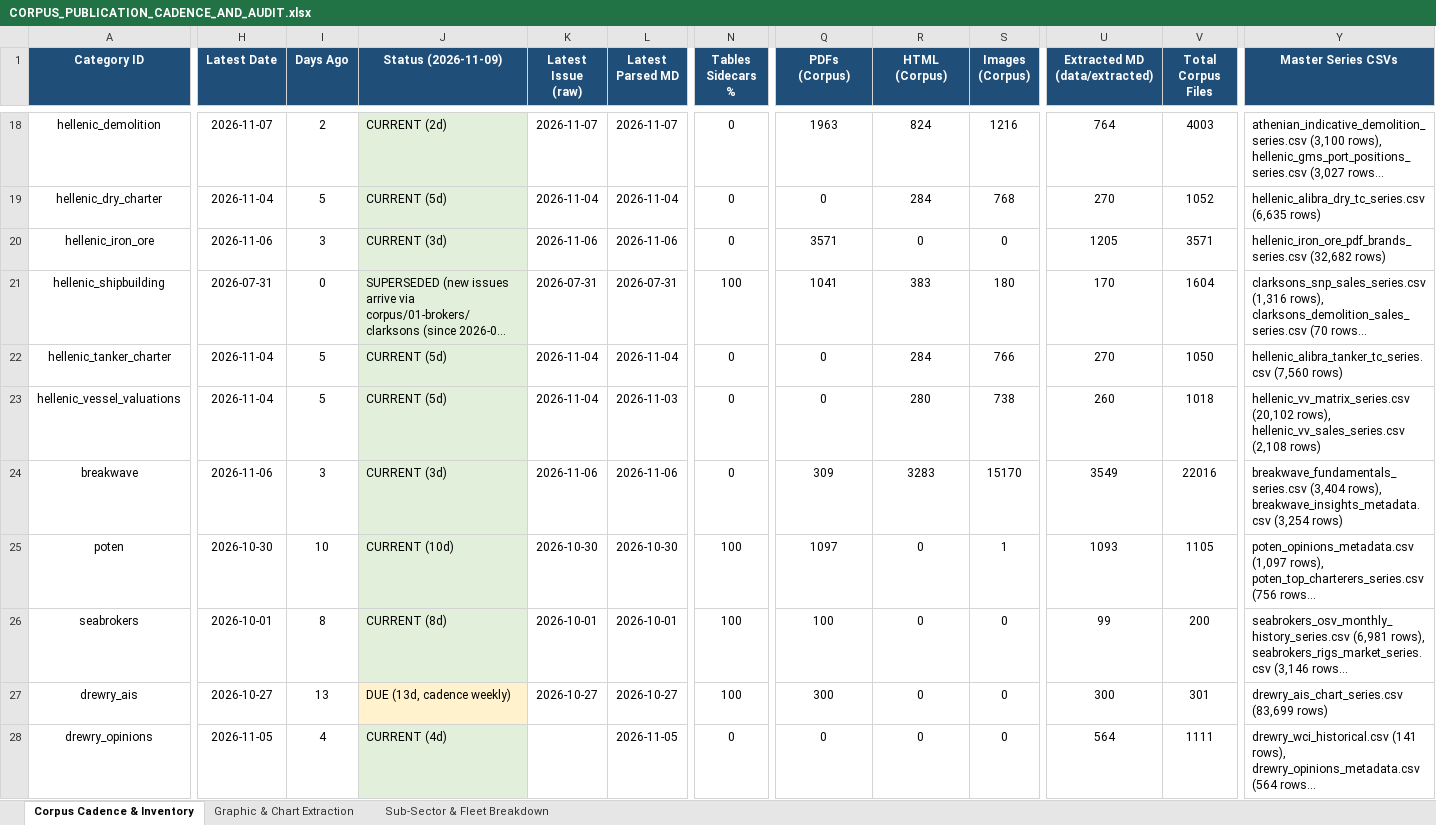
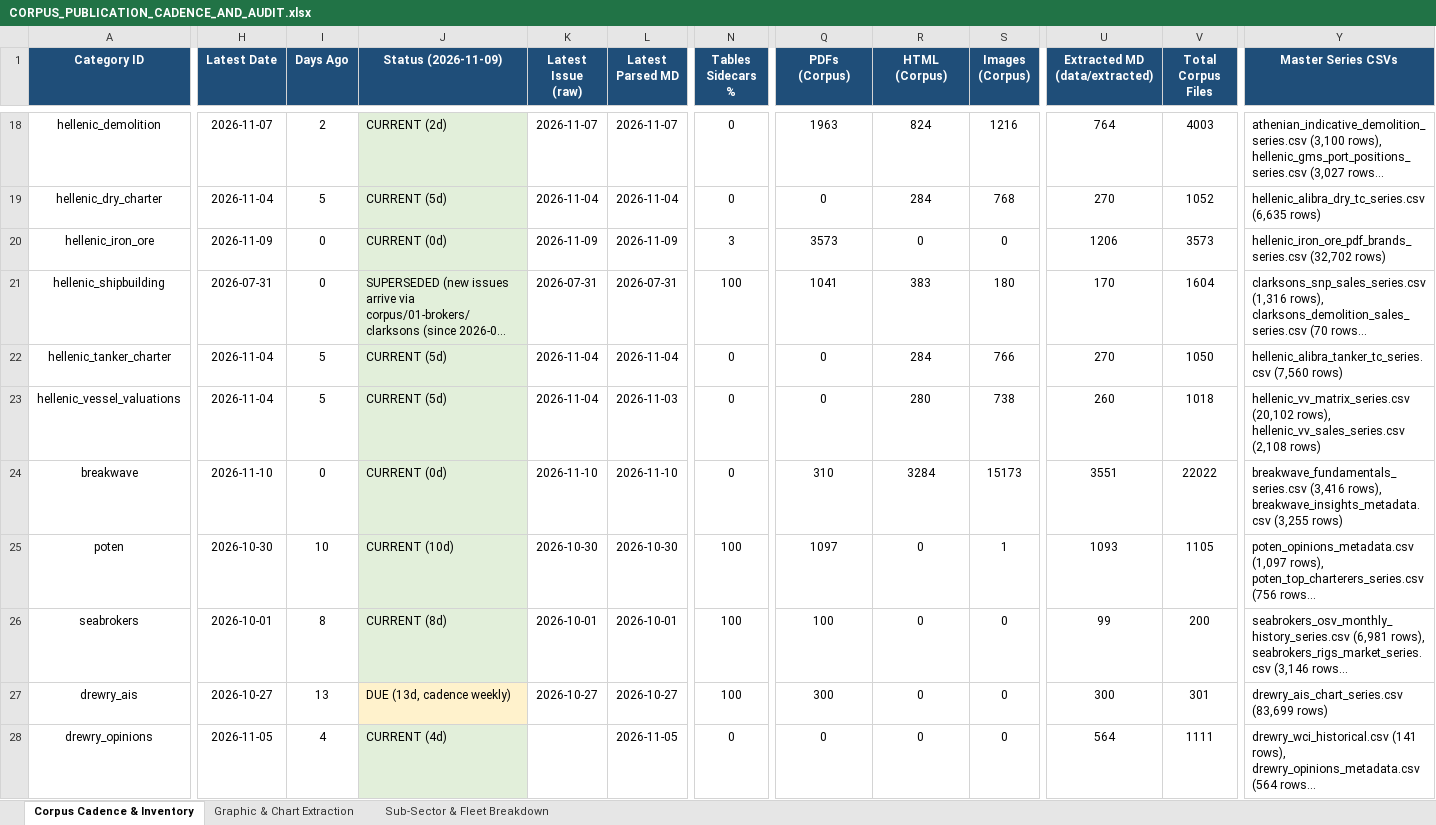
Before and after one commit to yieldchaser/Shipping, an Excel workbook: corpus/CORPUS_PUBLICATION_CADENCE_AND_AUDIT.xlsx, sheet Corpus Cadence & Inventory, drawn as a sheet; only a part is shown, gaps mark what is left out; long unchanged cells end in …; values as stored, in another font and other column widths than the file's, no borders; the diff covers the shown part only; the diff names each change by its address in the sheet, - before the commit and + after, or states it on an @@ line.

Commit message:
reports: ingest latest market reports and update cadence audit 2026-11-09

```diff
--- a/corpus/CORPUS_PUBLICATION_CADENCE_AND_AUDIT.xlsx (sheet Corpus Cadence & Inventory)
+++ b/corpus/CORPUS_PUBLICATION_CADENCE_AND_AUDIT.xlsx (sheet Corpus Cadence & Inventory)
-H20 (Latest Date): 2026-11-06
+H20 (Latest Date): 2026-11-09
-I20 (Days Ago): 3
+I20 (Days Ago): 0
-J20 (Status (2026-11-09)): CURRENT (3d)
+J20 (Status (2026-11-09)): CURRENT (0d)
-K20 (Latest Issue (raw)): 2026-11-06
+K20 (Latest Issue (raw)): 2026-11-09
-L20 (Latest Parsed MD): 2026-11-06
+L20 (Latest Parsed MD): 2026-11-09
-N20 (Tables Sidecars %): 0
+N20 (Tables Sidecars %): 3
-Q20 (PDFs (Corpus)): 3571
+Q20 (PDFs (Corpus)): 3573
-U20 (Extracted MD (data/extracted)): 1205
+U20 (Extracted MD (data/extracted)): 1206
-V20 (Total Corpus Files): 3571
+V20 (Total Corpus Files): 3573
-Y20 (Master Series CSVs): hellenic_iron_ore_pdf_brands_series.csv (32,682 rows)
+Y20 (Master Series CSVs): hellenic_iron_ore_pdf_brands_series.csv (32,702 rows)
-H24 (Latest Date): 2026-11-06
+H24 (Latest Date): 2026-11-10
-I24 (Days Ago): 3
+I24 (Days Ago): 0
-J24 (Status (2026-11-09)): CURRENT (3d)
+J24 (Status (2026-11-09)): CURRENT (0d)
-K24 (Latest Issue (raw)): 2026-11-06
+K24 (Latest Issue (raw)): 2026-11-10
-L24 (Latest Parsed MD): 2026-11-06
+L24 (Latest Parsed MD): 2026-11-10
-Q24 (PDFs (Corpus)): 309
+Q24 (PDFs (Corpus)): 310
-R24 (HTML (Corpus)): 3283
+R24 (HTML (Corpus)): 3284
-S24 (Images (Corpus)): 15170
+S24 (Images (Corpus)): 15173
-U24 (Extracted MD (data/extracted)): 3549
+U24 (Extracted MD (data/extracted)): 3551
-V24 (Total Corpus Files): 22016
+V24 (Total Corpus Files): 22022
-Y24 (Master Series CSVs): breakwave_fundamentals_series.csv (3,404 rows), breakwave_insights_metadata.csv (3,254 rows)
+Y24 (Master Series CSVs): breakwave_fundamentals_series.csv (3,416 rows), breakwave_insights_metadata.csv (3,255 rows)
```
Also changed, not shown: 13 edited cells elsewhere in this sheet, sheet Sub-Sector & Fleet Breakdown, data/extracted/series/corpus_publication_cadence_and_audit.xlsx, 43 other files.
